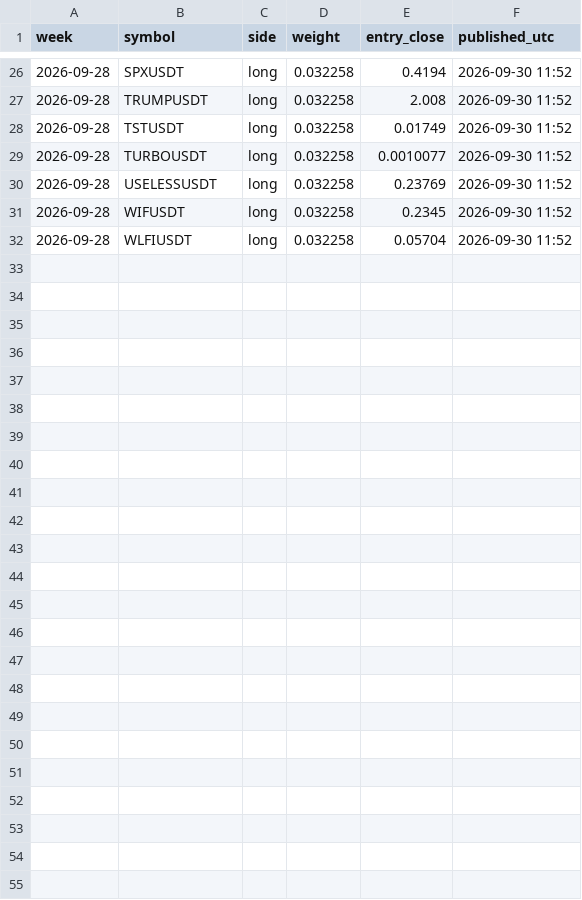
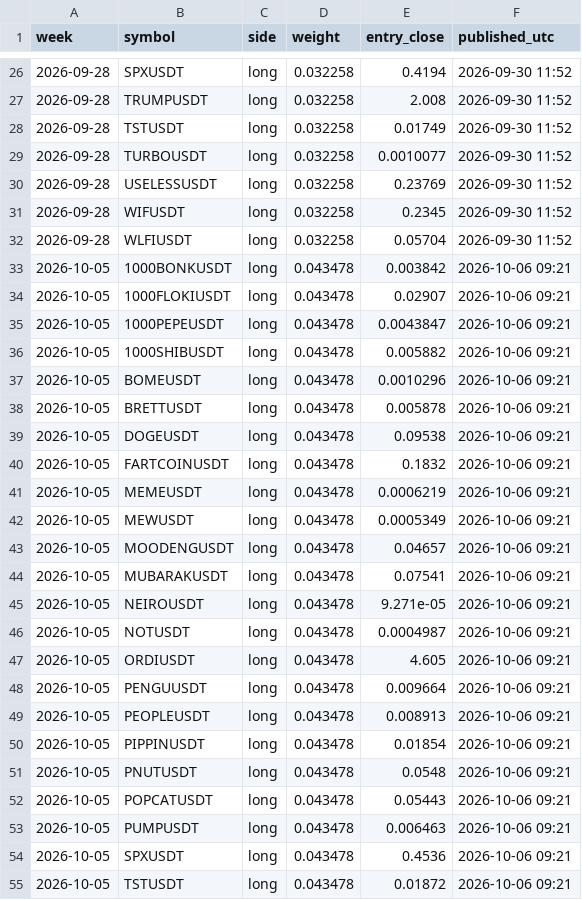
Before and after one commit to paulfryy/glass-box, a CSV file: lab/controls/basket/positions.csv, drawn as a sheet; only a part is shown, gaps mark what is left out; the diff names each change by its address in the sheet, - before the commit and + after, or states it on an @@ line.

```diff
--- a/lab/controls/basket/positions.csv
+++ b/lab/controls/basket/positions.csv
+row 33: 2026-10-05 | 1000BONKUSDT | long | 0.043478 | 0.003842 | 2026-10-06 09:21
+row 34: 2026-10-05 | 1000FLOKIUSDT | long | 0.043478 | 0.02907 | 2026-10-06 09:21
+row 35: 2026-10-05 | 1000PEPEUSDT | long | 0.043478 | 0.0043847 | 2026-10-06 09:21
+row 36: 2026-10-05 | 1000SHIBUSDT | long | 0.043478 | 0.005882 | 2026-10-06 09:21
+row 37: 2026-10-05 | BOMEUSDT | long | 0.043478 | 0.0010296 | 2026-10-06 09:21
+row 38: 2026-10-05 | BRETTUSDT | long | 0.043478 | 0.005878 | 2026-10-06 09:21
+row 39: 2026-10-05 | DOGEUSDT | long | 0.043478 | 0.09538 | 2026-10-06 09:21
+row 40: 2026-10-05 | FARTCOINUSDT | long | 0.043478 | 0.1832 | 2026-10-06 09:21
+row 41: 2026-10-05 | MEMEUSDT | long | 0.043478 | 0.0006219 | 2026-10-06 09:21
+row 42: 2026-10-05 | MEWUSDT | long | 0.043478 | 0.0005349 | 2026-10-06 09:21
+row 43: 2026-10-05 | MOODENGUSDT | long | 0.043478 | 0.04657 | 2026-10-06 09:21
+row 44: 2026-10-05 | MUBARAKUSDT | long | 0.043478 | 0.07541 | 2026-10-06 09:21
+row 45: 2026-10-05 | NEIROUSDT | long | 0.043478 | 9.271e-05 | 2026-10-06 09:21
+row 46: 2026-10-05 | NOTUSDT | long | 0.043478 | 0.0004987 | 2026-10-06 09:21
+row 47: 2026-10-05 | ORDIUSDT | long | 0.043478 | 4.605 | 2026-10-06 09:21
+row 48: 2026-10-05 | PENGUUSDT | long | 0.043478 | 0.009664 | 2026-10-06 09:21
+row 49: 2026-10-05 | PEOPLEUSDT | long | 0.043478 | 0.008913 | 2026-10-06 09:21
+row 50: 2026-10-05 | PIPPINUSDT | long | 0.043478 | 0.01854 | 2026-10-06 09:21
+row 51: 2026-10-05 | PNUTUSDT | long | 0.043478 | 0.0548 | 2026-10-06 09:21
+row 52: 2026-10-05 | POPCATUSDT | long | 0.043478 | 0.05443 | 2026-10-06 09:21
+row 53: 2026-10-05 | PUMPUSDT | long | 0.043478 | 0.006463 | 2026-10-06 09:21
+row 54: 2026-10-05 | SPXUSDT | long | 0.043478 | 0.4536 | 2026-10-06 09:21
+row 55: 2026-10-05 | TSTUSDT | long | 0.043478 | 0.01872 | 2026-10-06 09:21
```
Also changed, not shown: lab/controls/longonly/positions.csv, lab/data/closes.csv, 21 other files.
